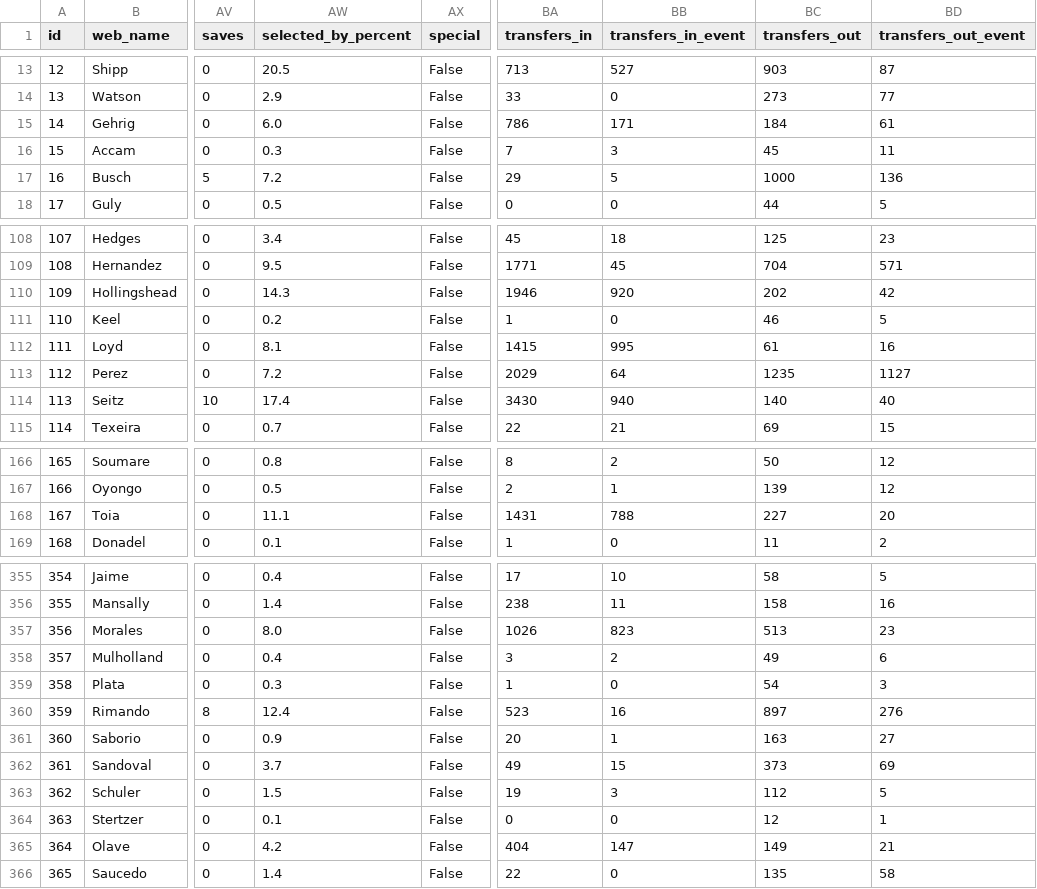
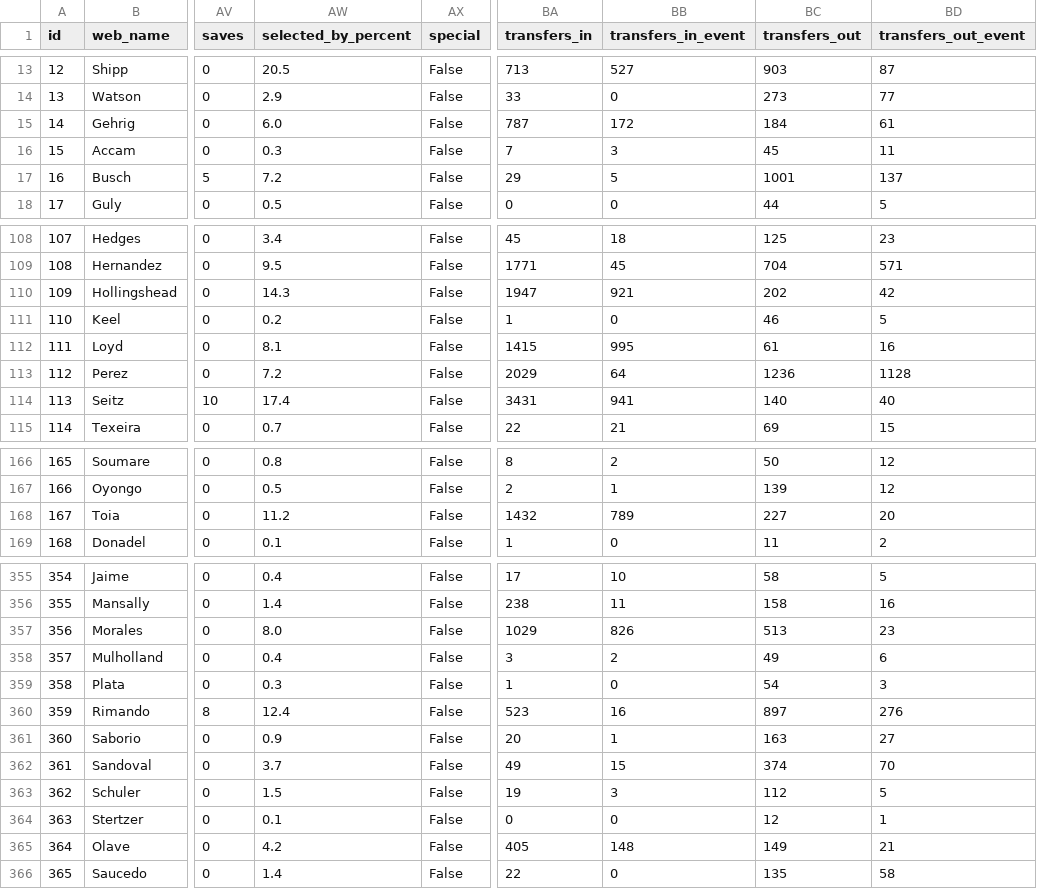
Before and after one commit to coffenbacher/mls-data, a CSV file: automated/players/players.csv, drawn as a sheet; only a part is shown, gaps mark what is left out; the diff covers the shown part only; the diff names each change by its address in the sheet, - before the commit and + after, or states it on an @@ line.

Commit message:
Auto updating players data - file players

```diff
--- a/automated/players/players.csv
+++ b/automated/players/players.csv
-BA15 (transfers_in): 786
+BA15 (transfers_in): 787
-BB15 (transfers_in_event): 171
+BB15 (transfers_in_event): 172
-BC17 (transfers_out): 1000
+BC17 (transfers_out): 1001
-BD17 (transfers_out_event): 136
+BD17 (transfers_out_event): 137
-BA110 (transfers_in): 1946
+BA110 (transfers_in): 1947
-BB110 (transfers_in_event): 920
+BB110 (transfers_in_event): 921
-BC113 (transfers_out): 1235
+BC113 (transfers_out): 1236
-BD113 (transfers_out_event): 1127
+BD113 (transfers_out_event): 1128
-BA114 (transfers_in): 3430
+BA114 (transfers_in): 3431
-BB114 (transfers_in_event): 940
+BB114 (transfers_in_event): 941
-AW168 (selected_by_percent): 11.1
+AW168 (selected_by_percent): 11.2
-BA168 (transfers_in): 1431
+BA168 (transfers_in): 1432
-BB168 (transfers_in_event): 788
+BB168 (transfers_in_event): 789
-BA357 (transfers_in): 1026
+BA357 (transfers_in): 1029
-BB357 (transfers_in_event): 823
+BB357 (transfers_in_event): 826
-BC362 (transfers_out): 373
+BC362 (transfers_out): 374
-BD362 (transfers_out_event): 69
+BD362 (transfers_out_event): 70
-BA365 (transfers_in): 404
+BA365 (transfers_in): 405
-BB365 (transfers_in_event): 147
+BB365 (transfers_in_event): 148
```
Also changed, not shown: 49 edited cells elsewhere in this file, 2 other files.
